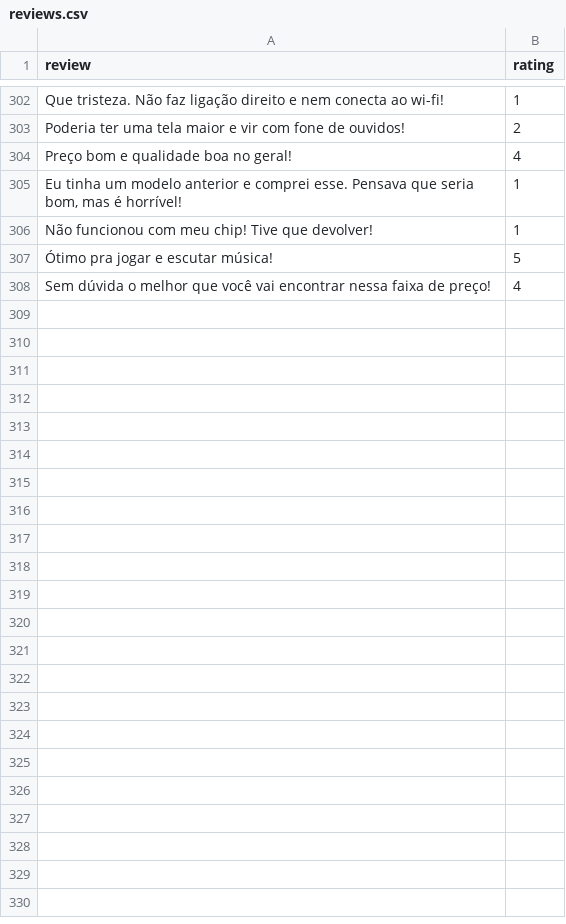
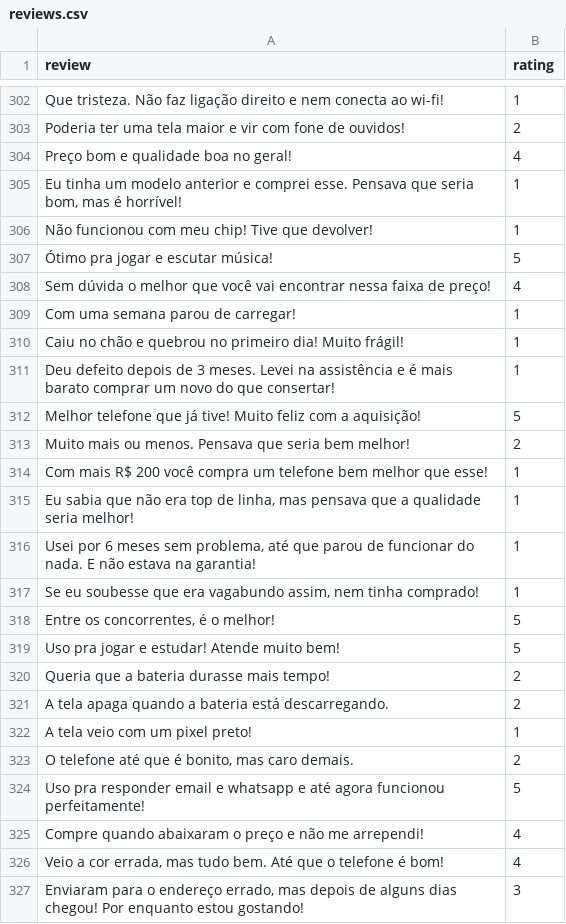
Before and after one commit to lucianoayres/nlp-sentinel, a CSV file: data/reviews.csv, drawn as a sheet; only a part is shown, gaps mark what is left out; the diff covers the shown part only.

Commit message:
chore: update dataset

```diff
--- a/data/reviews.csv
+++ b/data/reviews.csv
@@ -308 +308,20 @@ review,rating
 "Sem dúvida o melhor que você vai encontrar nessa faixa de preço!",4
+"Com uma semana parou de carregar!",1
+"Caiu no chão e quebrou no primeiro dia! Muito frágil!",1
+"Deu defeito depois de 3 meses. Levei na assistência e é mais barato comprar um novo do que consertar!",1
+"Melhor telefone que já tive! Muito feliz com a aquisição!",5
+"Muito mais ou menos. Pensava que seria bem melhor!",2
+"Com mais R$ 200 você compra um telefone bem melhor que esse!",1
+"Eu sabia que não era top de linha, mas pensava que a qualidade seria melhor!",1
+"Usei por 6 meses sem problema, até que parou de funcionar do nada. E não estava na garantia!",1
+"Se eu soubesse que era vagabundo assim, nem tinha comprado!",1
+"Entre os concorrentes, é o melhor!",5
+"Uso pra jogar e estudar! Atende muito bem!",5
+"Queria que a bateria durasse mais tempo!",2
+"A tela apaga quando a bateria está descarregando.",2
+"A tela veio com um pixel preto!",1
+"O telefone até que é bonito, mas caro demais.",2
+"Uso pra responder email e whatsapp e até agora funcionou perfeitamente!",5
+"Compre quando abaixaram o preço e não me arrependi!",4
+"Veio a cor errada, mas tudo bem. Até que o telefone é bom!",4
+"Enviaram para o endereço errado, mas depois de alguns dias chegou! Por enquanto estou gostando!",3
```
Also changed, not shown: 10 added rows elsewhere in this file.
